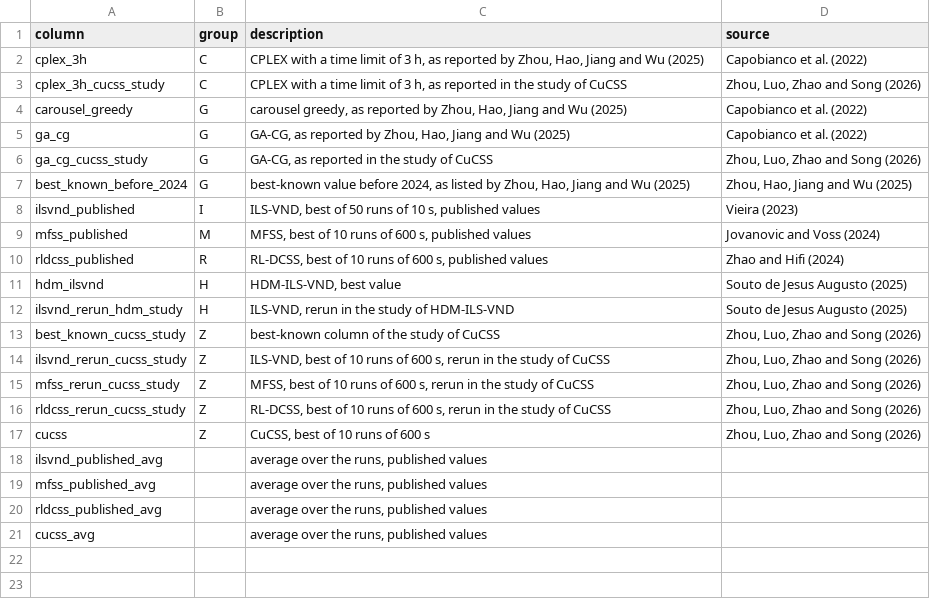
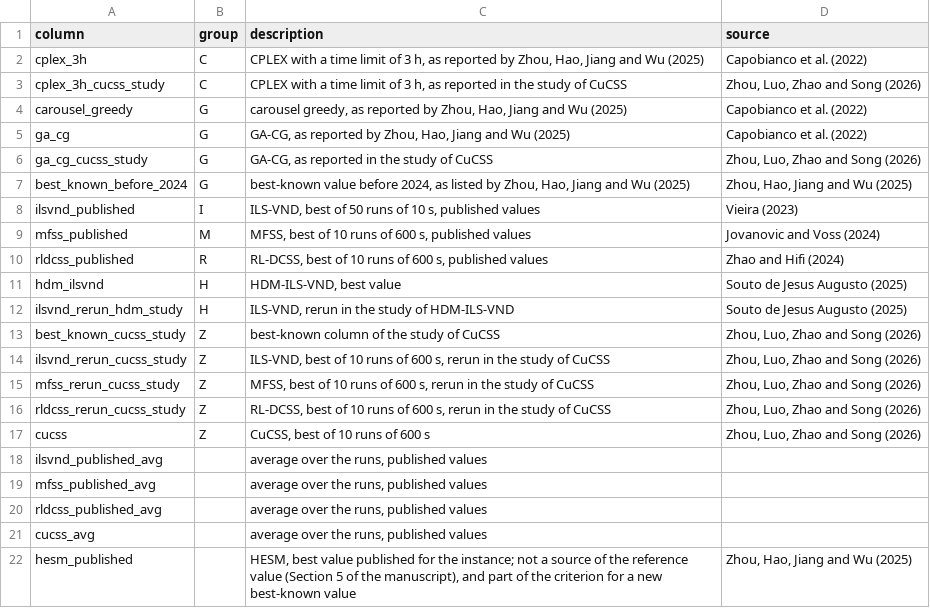
Before and after one commit to rubincus/kpf-copts-gpu-results, a CSV file: data/reference_sources.csv, drawn as a sheet; the diff names each change by its address in the sheet, - before the commit and + after, or states it on an @@ line.

```diff
--- a/data/reference_sources.csv
+++ b/data/reference_sources.csv
+row 22: hesm_published |  | HESM, best value published for the instance; not a source of the reference value (Section 5 of the manuscript), and part of the criterion for a new best-known value | Zhou, Hao, Jiang and Wu (2025)
```
Also changed, not shown: data/campaign/summary.csv, data/reference_values.csv, 3 other files.
